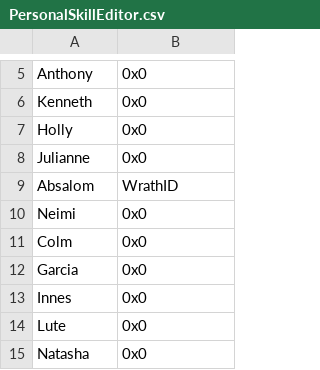
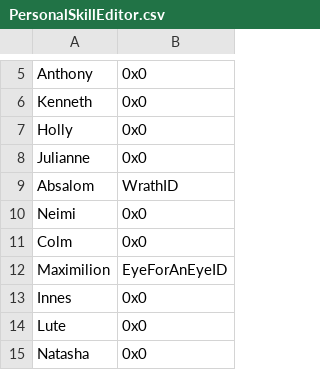
Before and after one commit to masterofcontroversy/Ozmas_Prophecy, a CSV file: Tables/NightmareModules/Skills/PersonalSkillEditor.csv, drawn as a sheet; only a part is shown, gaps mark what is left out; removed rows and columns are numbered as before the commit, all else as after; the diff names each change by its address in the sheet, - before the commit and + after, or states it on an @@ line.

Commit message:
EngineHacks/SkillSystem_FE8/EngineHacks/SkillSystem/
Replace Resolve skill For Eye For An Eye Skill. Make Cunning allow picking locks

```diff
--- a/Tables/NightmareModules/Skills/PersonalSkillEditor.csv
+++ b/Tables/NightmareModules/Skills/PersonalSkillEditor.csv
-row 12: Garcia | 0x0
+row 12: Maximilion | EyeForAnEyeID
```
Also changed, not shown: 7 other files.
